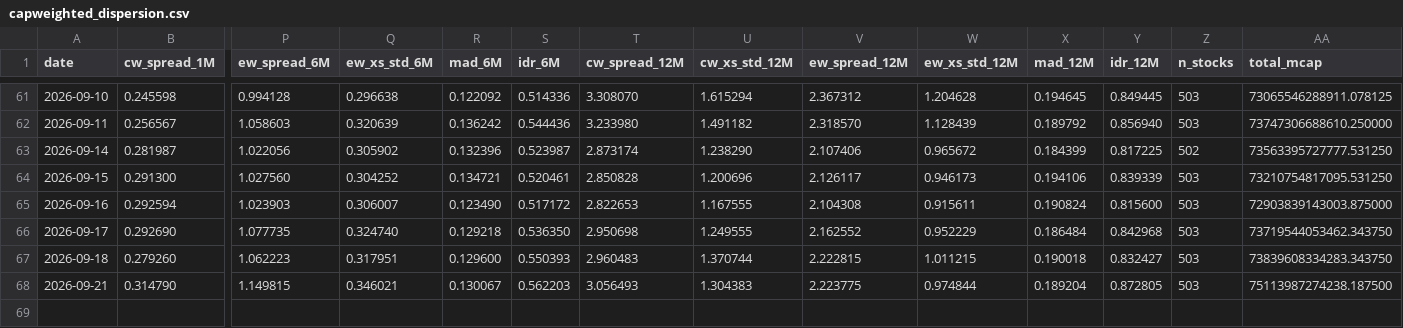
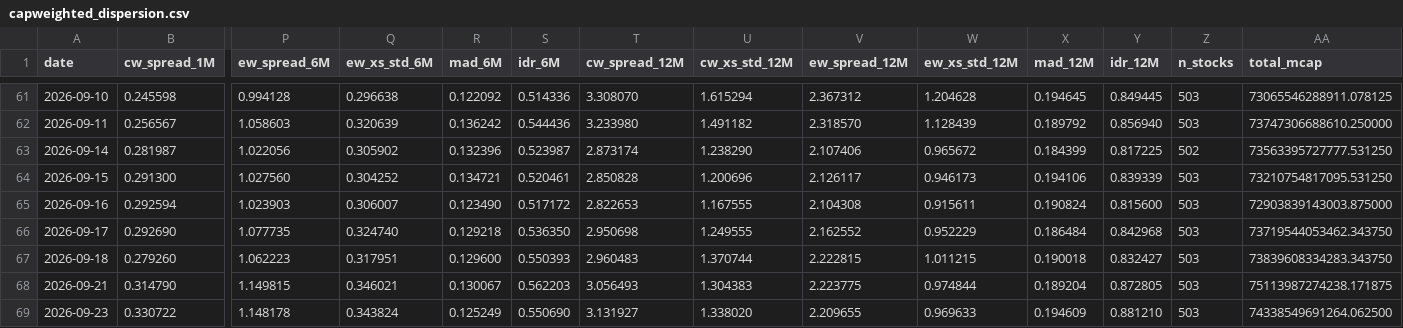
Before and after one commit to vpansare1/sp500-dispersion, a CSV file: data/capweighted_dispersion.csv, drawn as a sheet; only a part is shown, gaps mark what is left out; rows hold the shown columns only; the diff names each change by its address in the sheet, - before the commit and + after, or states it on an @@ line.

```diff
--- a/data/capweighted_dispersion.csv
+++ b/data/capweighted_dispersion.csv
-AA68 (total_mcap): 75113987274238.187500
+AA68 (total_mcap): 75113987274238.171875
+row 69: 2026-09-23 | 0.330722 | 1.148178 | 0.343824 | 0.125249 | 0.550690 | 3.131927 | 1.338020 | 2.209655 | 0.969633 | 0.194609 | 0.881210 | 503 | 74338549691264.062500
```
Also changed, not shown: data/spx.csv, 11 other files.
